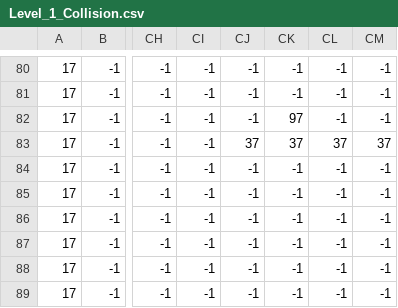
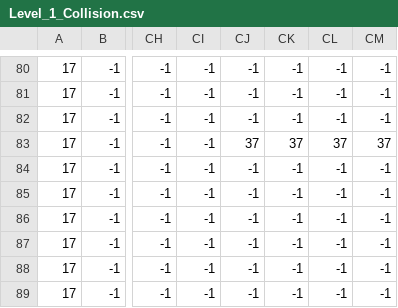
Before and after one commit to nlalert/FinalComGame, a CSV file: Data/Level_1/Level_1_Collision.csv, drawn as a sheet; only a part is shown, gaps mark what is left out; the diff names each change by its address in the sheet, - before the commit and + after, or states it on an @@ line.

```diff
--- a/Data/Level_1/Level_1_Collision.csv
+++ b/Data/Level_1/Level_1_Collision.csv
-CK82: 97
+CK82: -1
```
Also changed, not shown: 5 other files.
